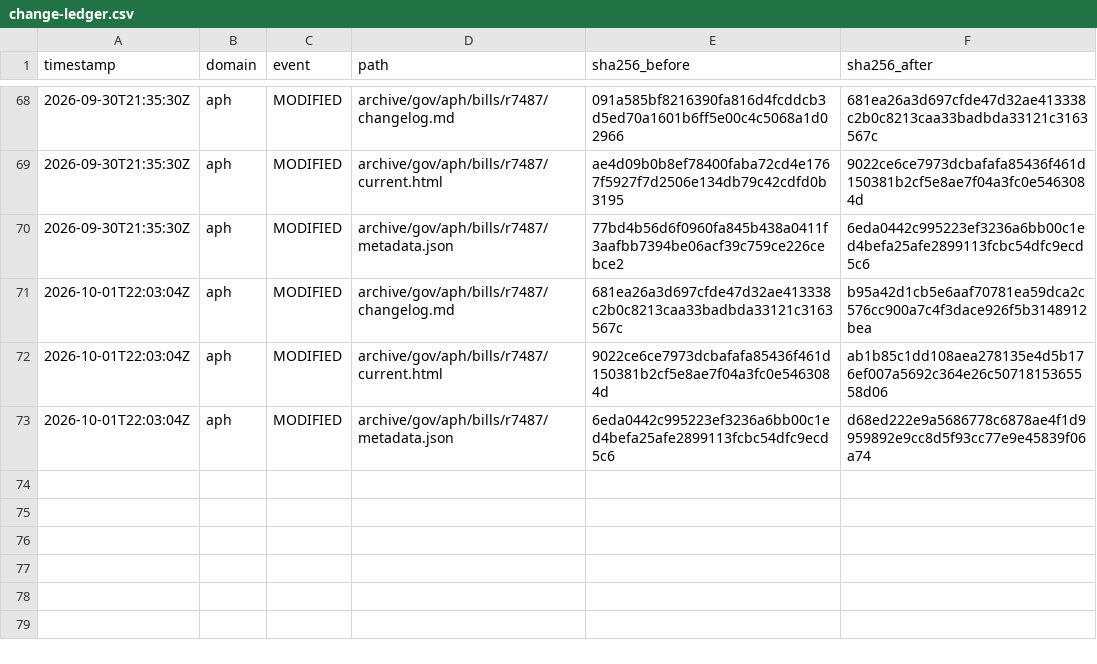
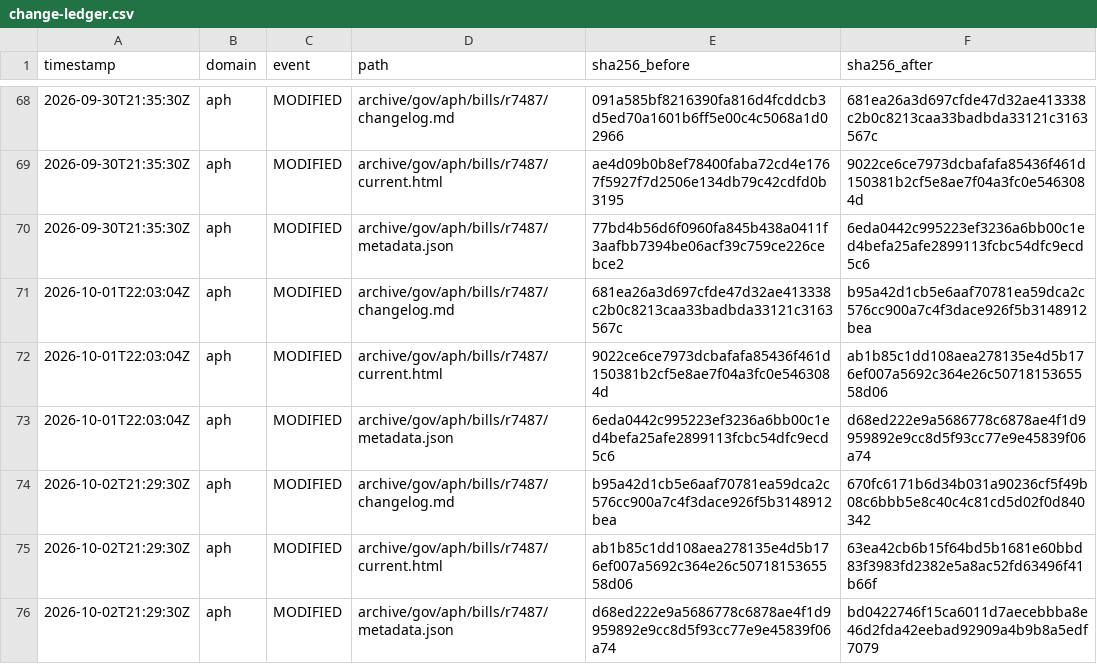
Before and after one commit to myNDISwiki/MyNDIS, a CSV file: archive/reports/aph/change-ledger.csv, drawn as a sheet; only a part is shown, gaps mark what is left out.

```diff
--- a/archive/reports/aph/change-ledger.csv
+++ b/archive/reports/aph/change-ledger.csv
@@ -73 +73,4 @@ timestamp,domain,event,path,sha256_before,sha256_after
 2026-10-01T22:03:04Z,aph,MODIFIED,archive/gov/aph/bills/r7487/metadata.json,6eda0442c995223ef3236a6bb00c1ed4befa25afe2899113fcbc54dfc9ecd5c6,d68ed222e9a5686778c6878ae4f1d9959892e9cc8d5f93cc77e9e45839f06a74
+2026-10-02T21:29:30Z,aph,MODIFIED,archive/gov/aph/bills/r7487/changelog.md,b95a42d1cb5e6aaf70781ea59dca2c576cc900a7c4f3dace926f5b3148912bea,670fc6171b6d34b031a90236cf5f49b08c6bbb5e8c40c4c81cd5d02f0d840342
+2026-10-02T21:29:30Z,aph,MODIFIED,archive/gov/aph/bills/r7487/current.html,ab1b85c1dd108aea278135e4d5b176ef007a5692c364e26c5071815365558d06,63ea42cb6b15f64bd5b1681e60bbd83f3983fd2382e5a8ac52fd63496f41b66f
+2026-10-02T21:29:30Z,aph,MODIFIED,archive/gov/aph/bills/r7487/metadata.json,d68ed222e9a5686778c6878ae4f1d9959892e9cc8d5f93cc77e9e45839f06a74,bd0422746f15ca6011d7aecebbba8e46d2fda42eebad92909a4b9b8a5edf7079
```
Also changed, not shown: archive/reports/engage-ndis/change-ledger.csv, archive/reports/ndia/change-ledger.csv, 43 other files.
